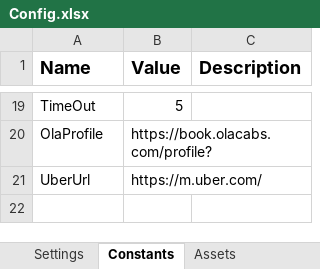
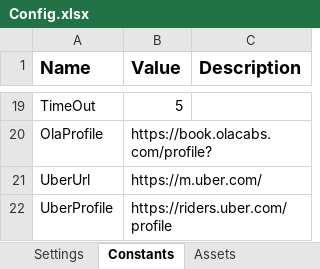
Before and after one commit to TheGrowthHackersNovigo/Shireen_Capstone_1, an Excel workbook: Data/Config.xlsx, sheet Constants, drawn as a sheet; only a part is shown, gaps mark what is left out; values as stored, in another font and other column widths than the file's, no borders; the diff names each change by its address in the sheet, - before the commit and + after, or states it on an @@ line.

Commit message:
+worked on uber login page

```diff
--- a/Data/Config.xlsx (sheet Constants)
+++ b/Data/Config.xlsx (sheet Constants)
+row 22: UberProfile | https://riders.uber.com/profile
```
Also changed, not shown: 23 other files.
